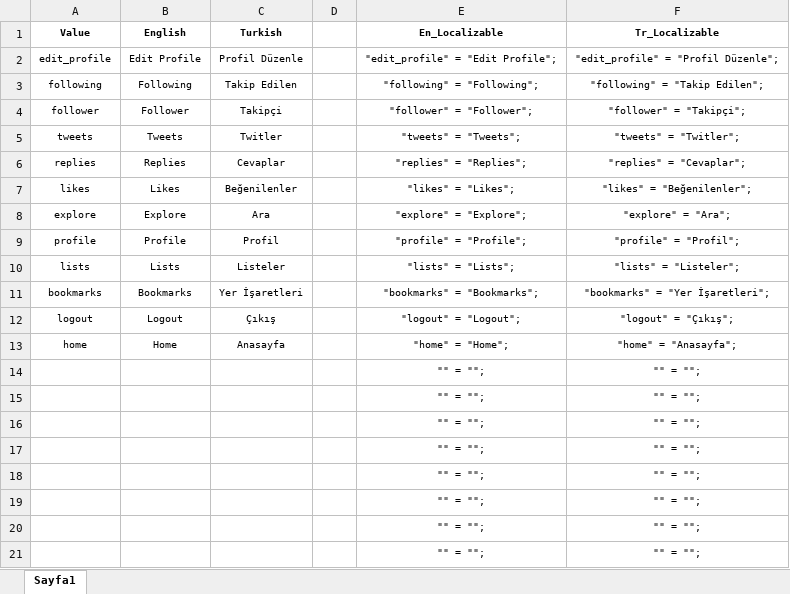
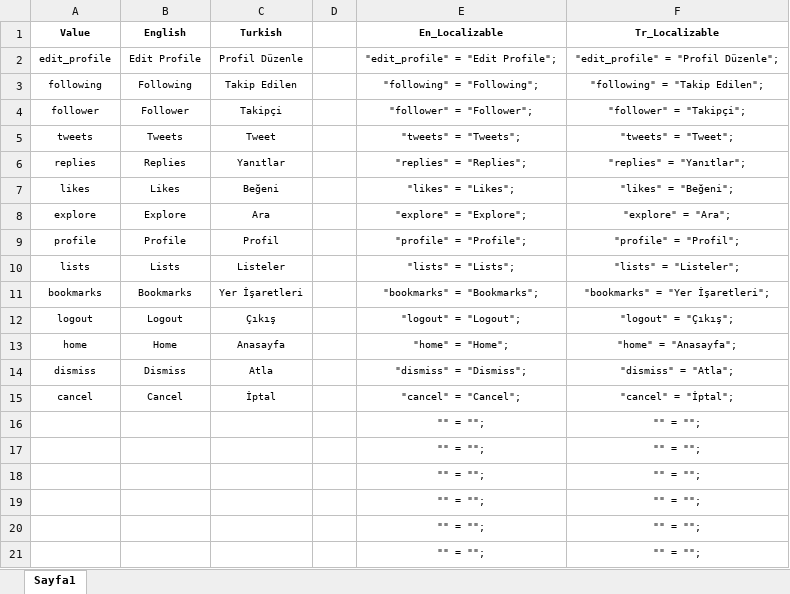
Before and after one commit to careengineering/TwitterClone, an Excel workbook: LocalizableVariables.xlsx, sheet Sayfa1, drawn as a sheet; values as stored, in another font and other column widths than the file's, no borders; conditional formats not drawn; removed rows and columns are numbered as before the commit, all else as after; the diff names each change by its address in the sheet, - before the commit and + after, or states it on an @@ line.

```diff
--- a/LocalizableVariables.xlsx (sheet Sayfa1)
+++ b/LocalizableVariables.xlsx (sheet Sayfa1)
-C5 (Turkish): Twitler
+C5 (Turkish): Tweet
-F5 (Tr_Localizable): "tweets" = "Twitler";
+F5 (Tr_Localizable): "tweets" = "Tweet";
-C6 (Turkish): Cevaplar
+C6 (Turkish): Yanıtlar
-F6 (Tr_Localizable): "replies" = "Cevaplar";
+F6 (Tr_Localizable): "replies" = "Yanıtlar";
-C7 (Turkish): Beğenilenler
+C7 (Turkish): Beğeni
-F7 (Tr_Localizable): "likes" = "Beğenilenler";
+F7 (Tr_Localizable): "likes" = "Beğeni";
-row 14:  |  |  |  | "" = ""; | "" = "";
-row 15:  |  |  |  | "" = ""; | "" = "";
+row 14: dismiss | Dismiss | Atla |  | "dismiss" = "Dismiss"; | "dismiss" = "Atla";
+row 15: cancel | Cancel | İptal |  | "cancel" = "Cancel"; | "cancel" = "İptal";
```
Also changed, not shown: 14 other files.
